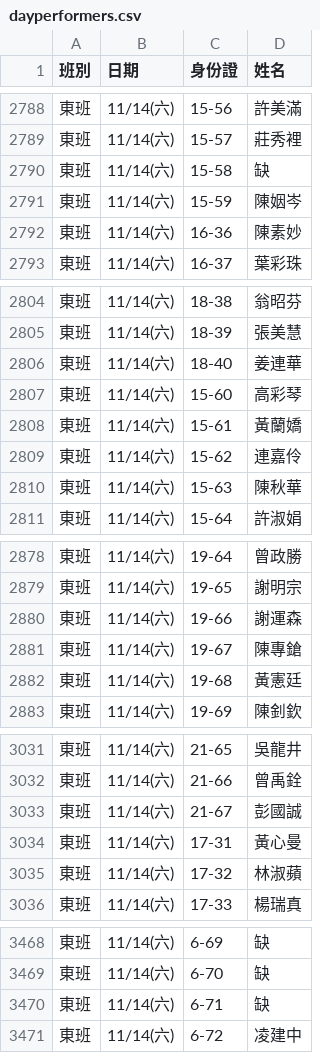
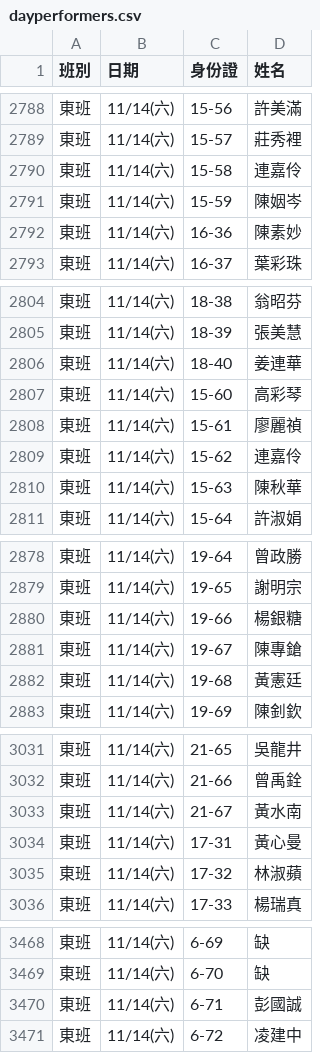
Before and after one commit to jyhornglin-glitch/Dome_Position, a CSV file: dayperformers.csv, drawn as a sheet; only a part is shown, gaps mark what is left out; the diff covers the shown part only.

```diff
--- a/dayperformers.csv
+++ b/dayperformers.csv
@@ -2789,3 +2789,3 @@
 東班,11/14(六),15-57,莊秀裡
-東班,11/14(六),15-58,缺
+東班,11/14(六),15-58,連嘉伶
 東班,11/14(六),15-59,陳姻岑
@@ -2807,3 +2807,3 @@
 東班,11/14(六),15-60,高彩琴
-東班,11/14(六),15-61,黃蘭嬌
+東班,11/14(六),15-61,廖麗禎
 東班,11/14(六),15-62,連嘉伶
@@ -2879,3 +2879,3 @@
 東班,11/14(六),19-65,謝明宗
-東班,11/14(六),19-66,謝運森
+東班,11/14(六),19-66,楊銀糖
 東班,11/14(六),19-67,陳專鎗
@@ -3032,3 +3032,3 @@
 東班,11/14(六),21-66,曾禹銓
-東班,11/14(六),21-67,彭國誠
+東班,11/14(六),21-67,黃水南
 東班,11/14(六),17-31,黃心曼
@@ -3469,3 +3469,3 @@
 東班,11/14(六),6-70,缺
-東班,11/14(六),6-71,缺
+東班,11/14(六),6-71,彭國誠
 東班,11/14(六),6-72,凌建中
```
Also changed, not shown: 8 edited cells elsewhere in this file, 1 other file.
